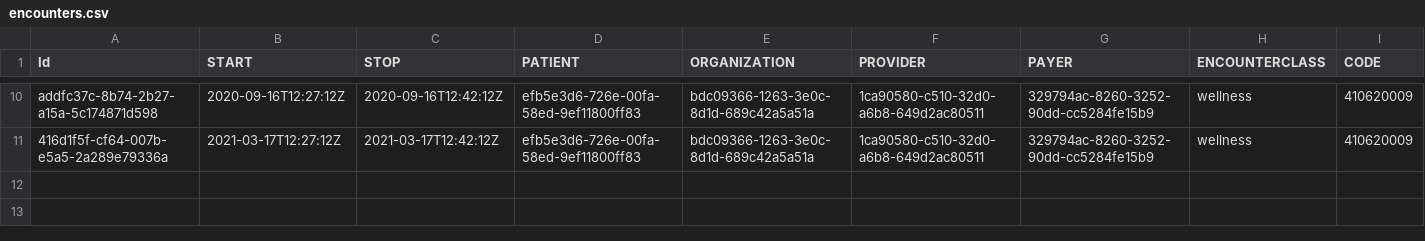
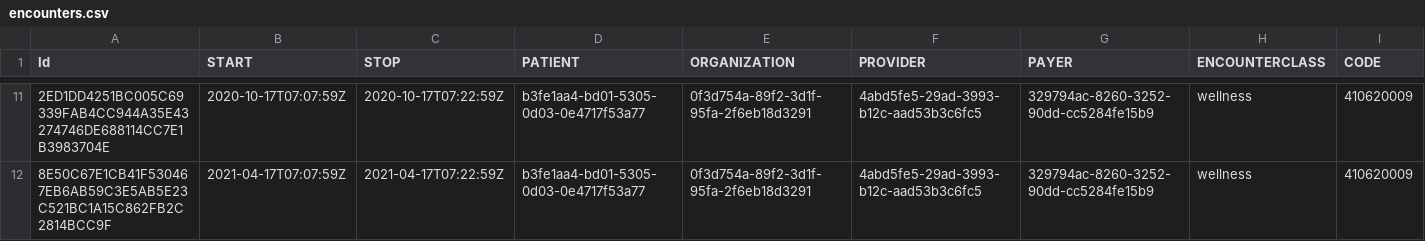
Before and after one commit to spe-uob/2020-Healthcare-Data-Simulators, a CSV file: Regions/Somerset/csv/encounters.csv, drawn as a sheet; only a part is shown, gaps mark what is left out; addresses are those after the commit; the diff covers the shown part only; the diff names each change by its address in the sheet, - before the commit and + after, or states it on an @@ line.

```diff
--- a/Regions/Somerset/csv/encounters.csv
+++ b/Regions/Somerset/csv/encounters.csv
-A11 (Id): addfc37c-8b74-2b27-a15a-5c174871d598
+A11 (Id): 2ED1DD4251BC005C69339FAB4CC944A35E43274746DE688114CC7E1B3983704E
-B11 (START): 2020-09-16T12:27:12Z
+B11 (START): 2020-10-17T07:07:59Z
-C11 (STOP): 2020-09-16T12:42:12Z
+C11 (STOP): 2020-10-17T07:22:59Z
-D11:D12 (PATIENT): efb5e3d6-726e-00fa-58ed-9ef11800ff83
+D11:D12 (PATIENT): b3fe1aa4-bd01-5305-0d03-0e4717f53a77
-E11:E12 (ORGANIZATION): bdc09366-1263-3e0c-8d1d-689c42a5a51a
+E11:E12 (ORGANIZATION): 0f3d754a-89f2-3d1f-95fa-2f6eb18d3291
-F11:F12 (PROVIDER): 1ca90580-c510-32d0-a6b8-649d2ac80511
+F11:F12 (PROVIDER): 4abd5fe5-29ad-3993-b12c-aad53b3c6fc5
-A12 (Id): 416d1f5f-cf64-007b-e5a5-2a289e79336a
+A12 (Id): 8E50C67E1CB41F530467EB6AB59C3E5AB5E23C521BC1A15C862FB2C2814BCC9F
-B12 (START): 2021-03-17T12:27:12Z
+B12 (START): 2021-04-17T07:07:59Z
-C12 (STOP): 2021-03-17T12:42:12Z
+C12 (STOP): 2021-04-17T07:22:59Z
```
Also changed, not shown: 1 added row and 48 edited cells elsewhere in this file, Regions/Shropshire/csv/immunizations.csv, Regions/Shropshire/csv/patients.csv, 12 other files.
